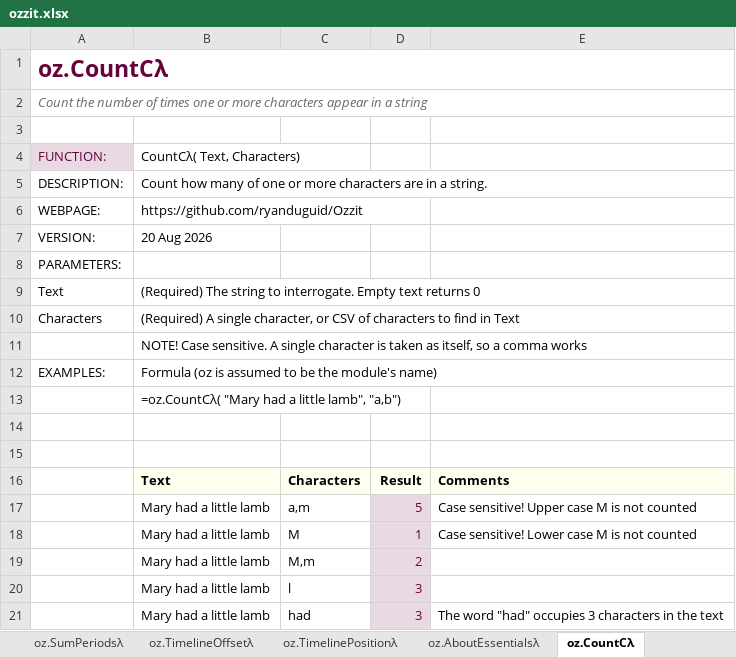
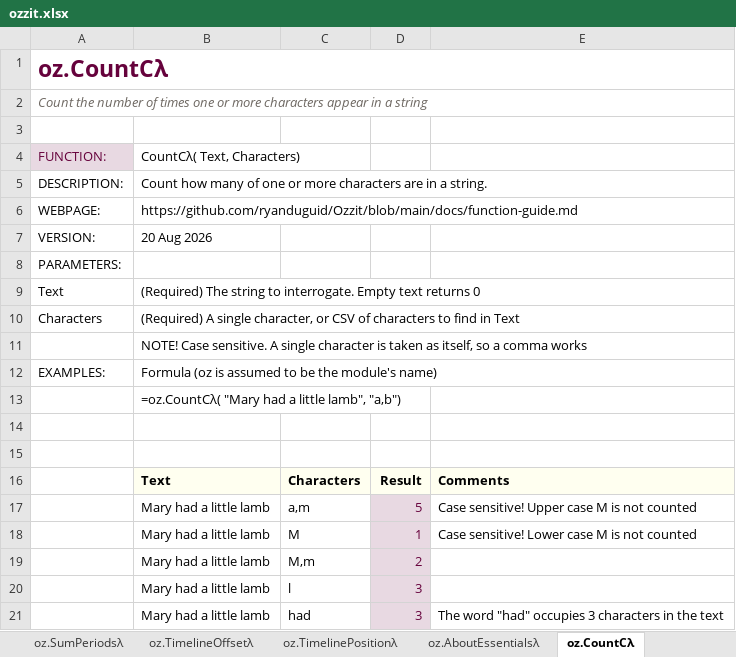
Before and after one commit to ryanduguid/Ozzit, an Excel workbook: ozzit.xlsx, sheet oz.CountCλ, drawn as a sheet; values as stored, in another font and other column widths than the file's, no borders; the diff names each change by its address in the sheet, - before the commit and + after, or states it on an @@ line.

Commit message:
Link each help's WEBPAGE to the page that explains its function
100 of the 147 WEBPAGE rows gave the repository root, and Depreciateλ's
NOTES sent the reader there for how its methods differ from Excel's. 81
now link a docs page on main that says something about the function: the
level payment, Australian modelling, depreciation, QuantLib, pyxirr,
rolling-sum, workbook-use and modelling-conventions pages, or the function
guide, whose worksheet catalogue names the demonstrated functions and whose
Modules table describes the Utilities copies and each Debt function, as
the 4 ratio-definitions links already do. Each of the 10 page URLs
returned HTTP 200 on 3 November 2026.

19 keep the root because no page explains them: FinancialMonthλ,
FinancialQuarterλ, RateAtDateλ, DateDifλ, CorkScrewReversalλ, RollingAvgλ,
RollingMaxλ, RollingMinλ, PeriodDiffλ, SLNλ, SYDλ, DBλ, DDBλ, VDBλ,
PeriodStartλ, Varianceλ, VariancePctλ, YearToDateλ and AnnualRateλ.

DBλ and DDBλ are the only methods whose values differ from Excel's
functions, in the final year, so Depreciateλ's note now says so and points
to their help; the definition is 8,180 characters. The postbuild pass data
copying the changed lease, rate and loan blocks follows src/. A help-field
test fails when a WEBPAGE inside the repository names no file on main.

The AASB 16 pass test's frozen source hash is re-frozen for the changed
src/Financial.txt.

LeaseLiabilityλ's longer link moves the drift test's first difference from
character 2774 to 2813.

The Coming Soon fixture finds 15 root links in Financial, not 46.

```diff
--- a/ozzit.xlsx (sheet oz.CountCλ)
+++ b/ozzit.xlsx (sheet oz.CountCλ)
-B6: https://github.com/ryanduguid/Ozzit
+B6: https://github.com/ryanduguid/Ozzit/blob/main/docs/function-guide.md
```
Also changed, not shown: sheet oz.Depreciateλ, sheet oz.Timelineλ, sheet oz.Periodsλ, sheet oz.PeriodLabelλ, sheet oz.IRRλ, sheet oz.Movementλ, 36 more sheets, 13 other files.
